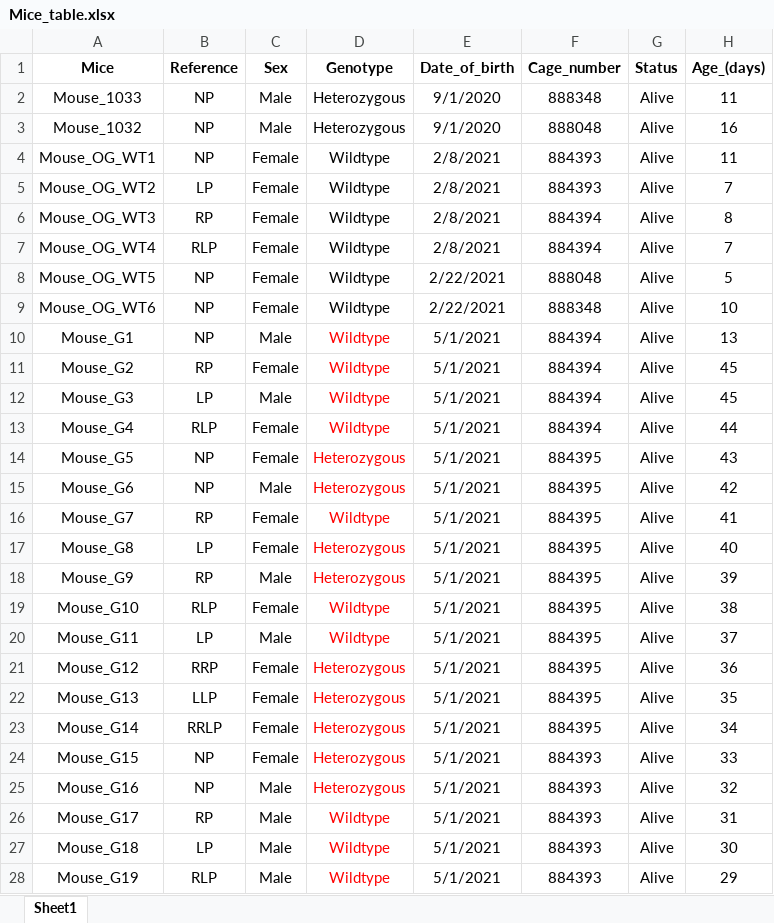
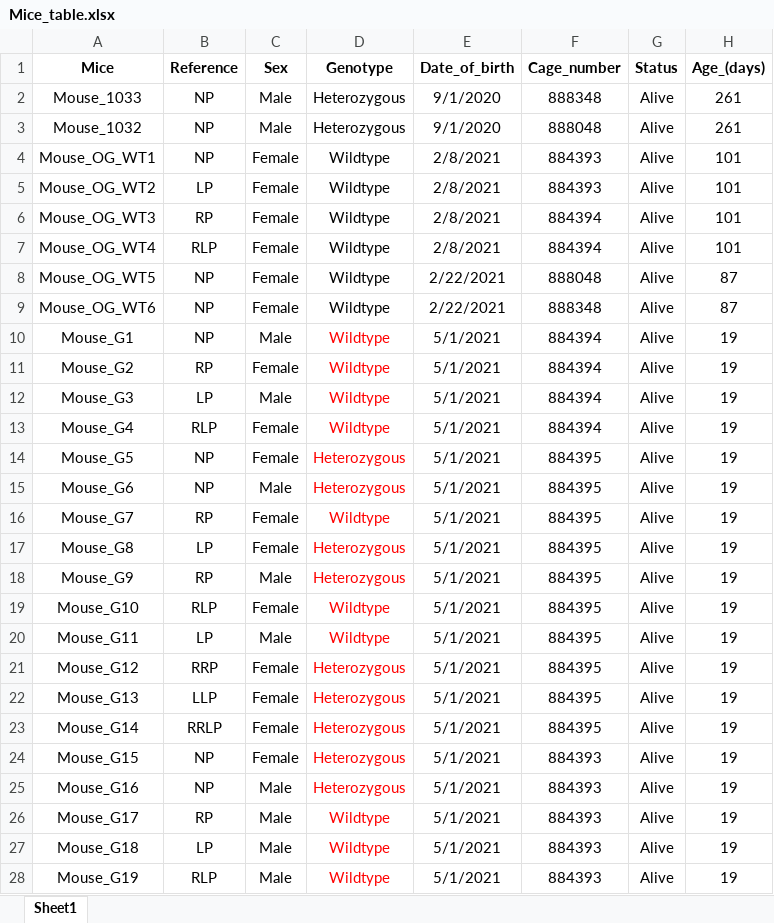
Before and after one commit to Giusseppe-97/Mice_project, an Excel workbook: data/Mice_table.xlsx, sheet Sheet1, drawn as a sheet; only a part is shown; values as stored, in another font and other column widths than the file's, no borders; the diff covers the shown part only; the diff names each change by its address in the sheet, - before the commit and + after, or states it on an @@ line.

Commit message:
save png image in folder
Save one of the two images in a folder as a png. Unfortunately there is still a bug in the second image. But Now I can try to export image to excel file.

```diff
--- a/data/Mice_table.xlsx (sheet Sheet1)
+++ b/data/Mice_table.xlsx (sheet Sheet1)
-H2 (Age_(days)): 11
+H2 (Age_(days)): 261
-H3 (Age_(days)): 16
+H3 (Age_(days)): 261
-H4 (Age_(days)): 11
+H4 (Age_(days)): 101
-H5 (Age_(days)): 7
+H5 (Age_(days)): 101
-H6 (Age_(days)): 8
+H6 (Age_(days)): 101
-H7 (Age_(days)): 7
+H7 (Age_(days)): 101
-H8 (Age_(days)): 5
+H8 (Age_(days)): 87
-H9 (Age_(days)): 10
+H9 (Age_(days)): 87
-H10 (Age_(days)): 13
+H10 (Age_(days)): 19
-H11:H12 (Age_(days)): 45
+H11:H12 (Age_(days)): 19
-H13 (Age_(days)): 44
+H13 (Age_(days)): 19
-H14 (Age_(days)): 43
+H14 (Age_(days)): 19
-H15 (Age_(days)): 42
+H15 (Age_(days)): 19
-H16 (Age_(days)): 41
+H16 (Age_(days)): 19
-H17 (Age_(days)): 40
+H17 (Age_(days)): 19
-H18 (Age_(days)): 39
+H18 (Age_(days)): 19
-H19 (Age_(days)): 38
+H19 (Age_(days)): 19
-H20 (Age_(days)): 37
+H20 (Age_(days)): 19
-H21 (Age_(days)): 36
+H21 (Age_(days)): 19
-H22 (Age_(days)): 35
+H22 (Age_(days)): 19
-H23 (Age_(days)): 34
+H23 (Age_(days)): 19
-H24 (Age_(days)): 33
+H24 (Age_(days)): 19
-H25 (Age_(days)): 32
+H25 (Age_(days)): 19
-H26 (Age_(days)): 31
+H26 (Age_(days)): 19
-H27 (Age_(days)): 30
+H27 (Age_(days)): 19
-H28 (Age_(days)): 29
+H28 (Age_(days)): 19
```
Also changed, not shown: 1 edited cell elsewhere in this sheet, 9 other files.
